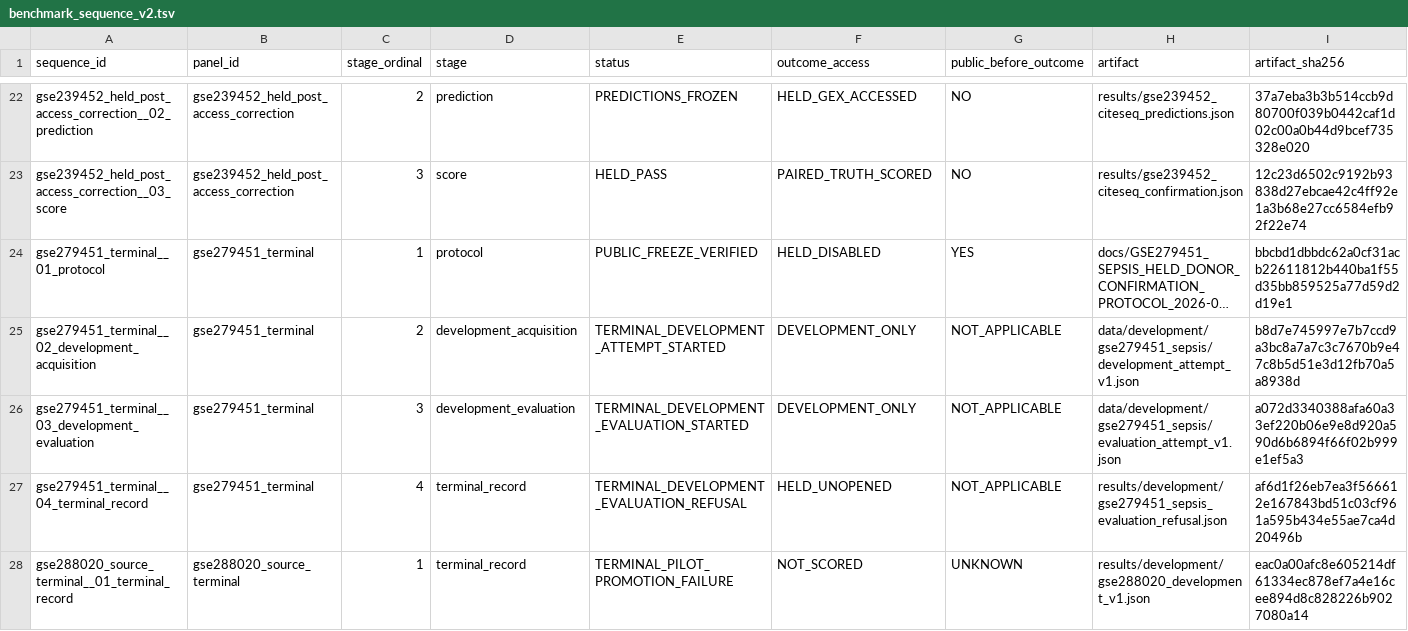
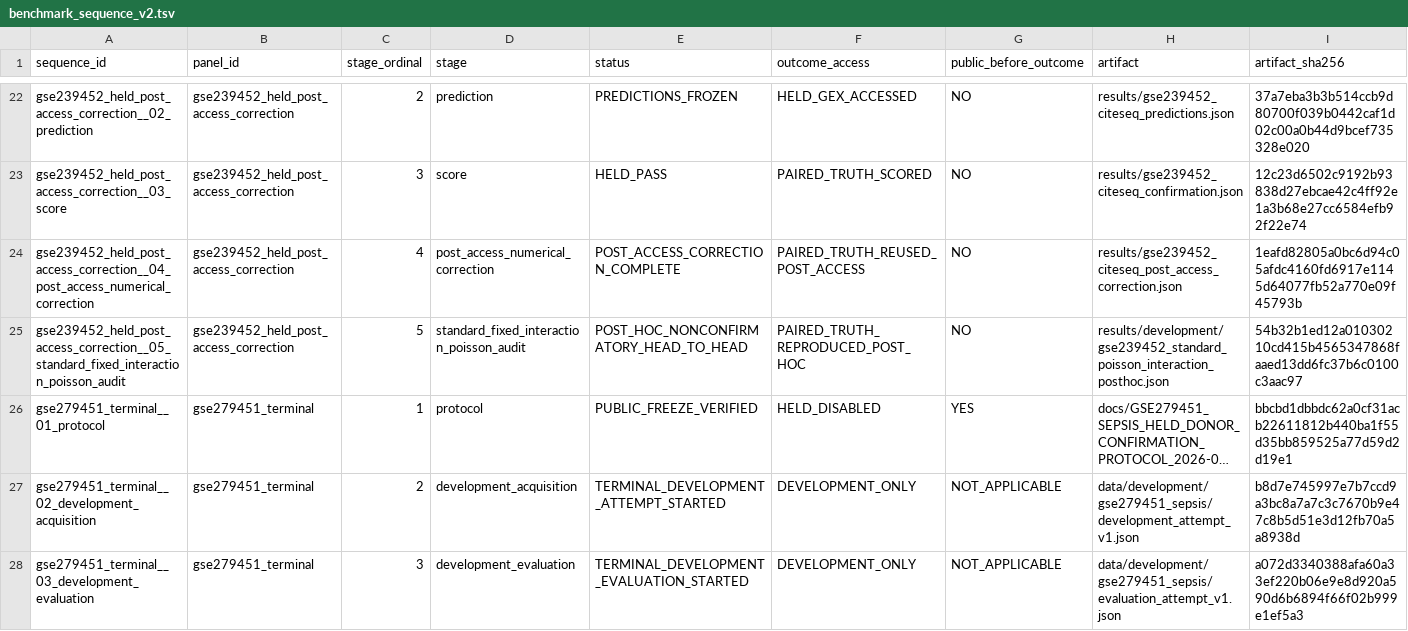
Before and after one commit to sushaan-k/coupling-fields-benchmark, a TSV file: results/benchmark_sequence_v2.tsv, drawn as a sheet; only a part is shown, gaps mark what is left out; the shorter side is filled out with more unchanged rows; long unchanged cells end in …; rows hold the shown columns only; the diff names each change by its address in the sheet, - before the commit and + after, or states it on an @@ line.

Commit message:
Reconcile corrected GSE239452 benchmark evidence

```diff
--- a/results/benchmark_sequence_v2.tsv
+++ b/results/benchmark_sequence_v2.tsv
+row 24: gse239452_held_post_access_correction__04_post_access_numerical_correction | gse239452_held_post_access_correction | 4 | post_access_numerical_correction | POST_ACCESS_CORRECTION_COMPLETE | PAIRED_TRUTH_REUSED_POST_ACCESS | NO | results/gse239452_citeseq_post_access_correction.json | 1eafd82805a0bc6d94c05afdc4160fd6917e1145d64077fb52a770e09f45793b
+row 25: gse239452_held_post_access_correction__05_standard_fixed_interaction_poisson_audit | gse239452_held_post_access_correction | 5 | standard_fixed_interaction_poisson_audit | POST_HOC_NONCONFIRMATORY_HEAD_TO_HEAD | PAIRED_TRUTH_REPRODUCED_POST_HOC | NO | results/development/gse239452_standard_poisson_interaction_posthoc.json | 54b32b1ed12a01030210cd415b4565347868faaed13dd6fc37b6c0100c3aac97
```
Also changed, not shown: results/benchmark_comparisons_v2.tsv, results/benchmark_panels_v2.tsv, 8 other files.
